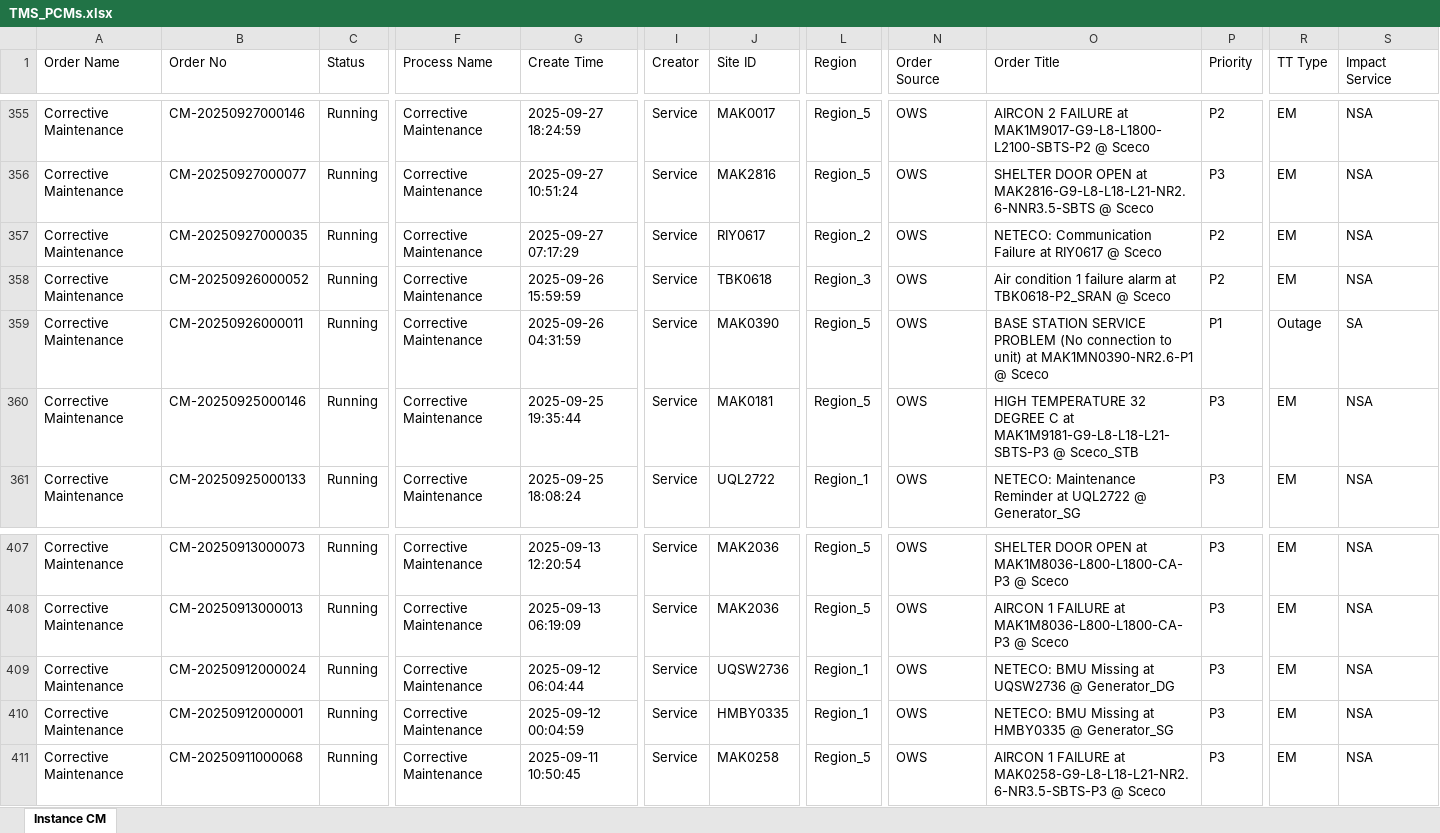
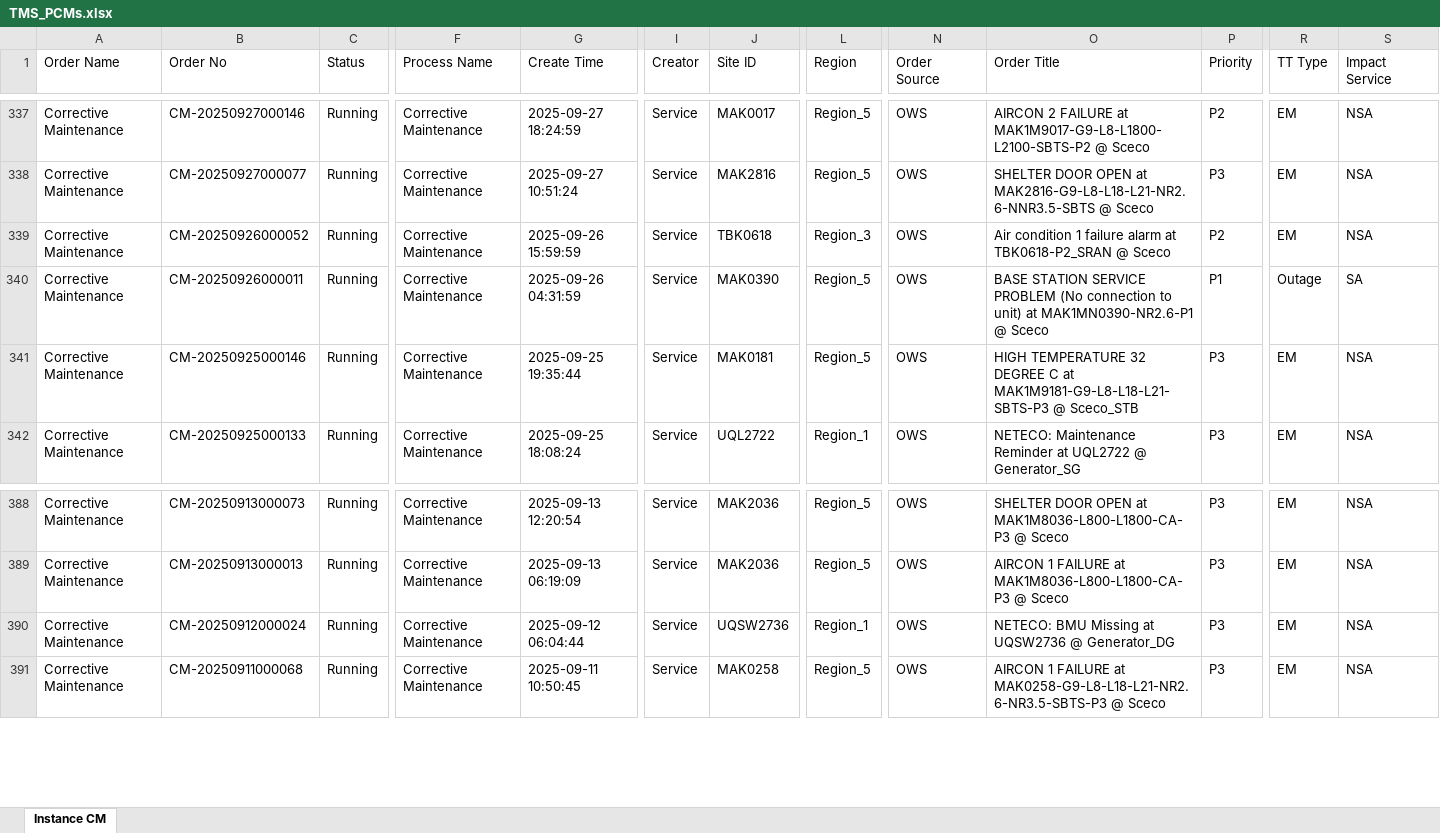
Before and after one commit to decosaro/shabakkat, an Excel workbook: TMS_PCMs.xlsx, sheet Instance CM, drawn as a sheet; only a part is shown, gaps mark what is left out; values as stored, in another font and other column widths than the file's, no borders; rows hold the shown columns only; the diff covers the shown part only; the diff names each change by its address in the sheet, - before the commit and + after, or states it on an @@ line.

```diff
--- a/TMS_PCMs.xlsx (sheet Instance CM)
+++ b/TMS_PCMs.xlsx (sheet Instance CM)
-row 357: Corrective Maintenance | CM-20250927000035 | Running | Corrective Maintenance | 2025-09-27 07:17:29 | Service | RIY0617 | Region_2 | OWS | NETECO: Communication Failure at RIY0617 @ Sceco | P2 | EM | NSA
-row 410: Corrective Maintenance | CM-20250912000001 | Running | Corrective Maintenance | 2025-09-12 00:04:59 | Service | HMBY0335 | Region_1 | OWS | NETECO: BMU Missing at HMBY0335 @ Generator_SG | P3 | EM | NSA
```
Also changed, not shown: 18 removed rows elsewhere in this sheet.
